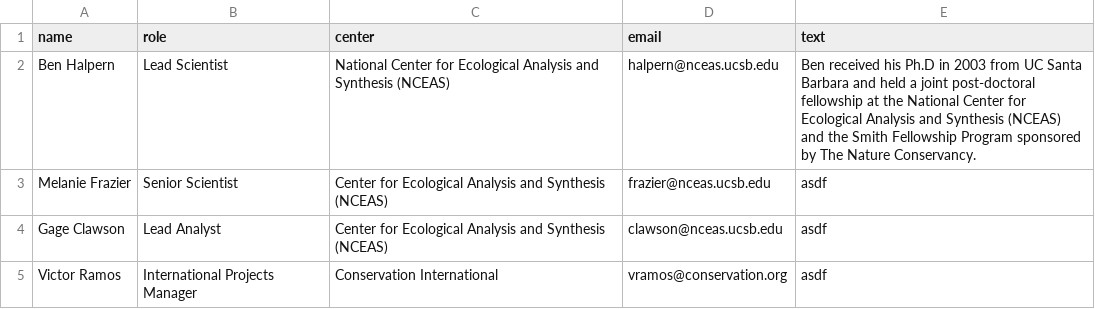
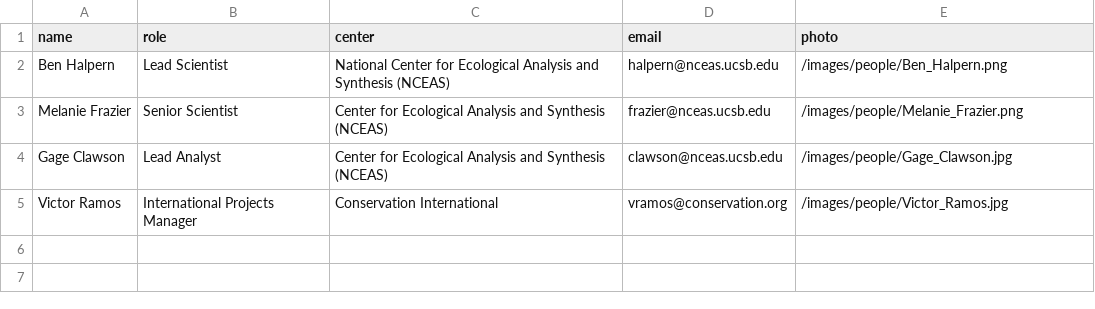
Before and after one commit to OHI-Science/OHI-website, a CSV file: content/data/people.csv, drawn as a sheet.

Commit message:
Add 'People' cards to the 'people' page

```diff
--- a/content/data/people.csv
+++ b/content/data/people.csv
@@ -1,5 +1,5 @@
-name, role, center, email, text
-Ben Halpern, Lead Scientist, National Center for Ecological Analysis and Synthesis (NCEAS), halpern@nceas.ucsb.edu, Ben received his Ph.D in 2003 from UC Santa Barbara and held a joint post-doctoral fellowship at the National Center for Ecological Analysis and Synthesis (NCEAS) and the Smith Fellowship Program sponsored by The Nature Conservancy.
-Melanie Frazier, Senior Scientist, Center for Ecological Analysis and Synthesis (NCEAS), frazier@nceas.ucsb.edu, asdf
-Gage Clawson, Lead Analyst, Center for Ecological Analysis and Synthesis (NCEAS), clawson@nceas.ucsb.edu, asdf
-Victor Ramos, International Projects Manager, Conservation International, vramos@conservation.org, asdf
+name, role, center, email,photo
+Ben Halpern, Lead Scientist, National Center for Ecological Analysis and Synthesis (NCEAS), halpern@nceas.ucsb.edu,/images/people/Ben_Halpern.png
+Melanie Frazier, Senior Scientist, Center for Ecological Analysis and Synthesis (NCEAS), frazier@nceas.ucsb.edu,/images/people/Melanie_Frazier.png
+Gage Clawson, Lead Analyst, Center for Ecological Analysis and Synthesis (NCEAS), clawson@nceas.ucsb.edu,/images/people/Gage_Clawson.jpg
+Victor Ramos, International Projects Manager, Conservation International, vramos@conservation.org,/images/people/Victor_Ramos.jpg
```
Also changed, not shown: 6 other files.
